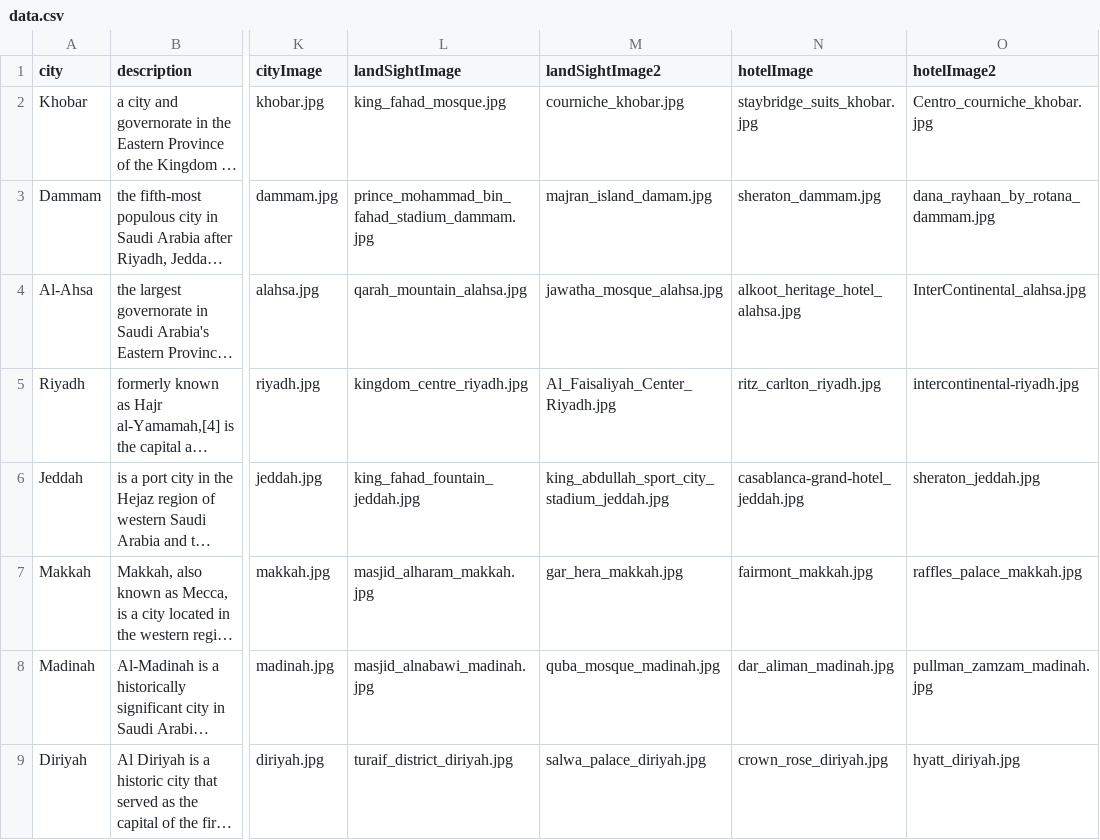
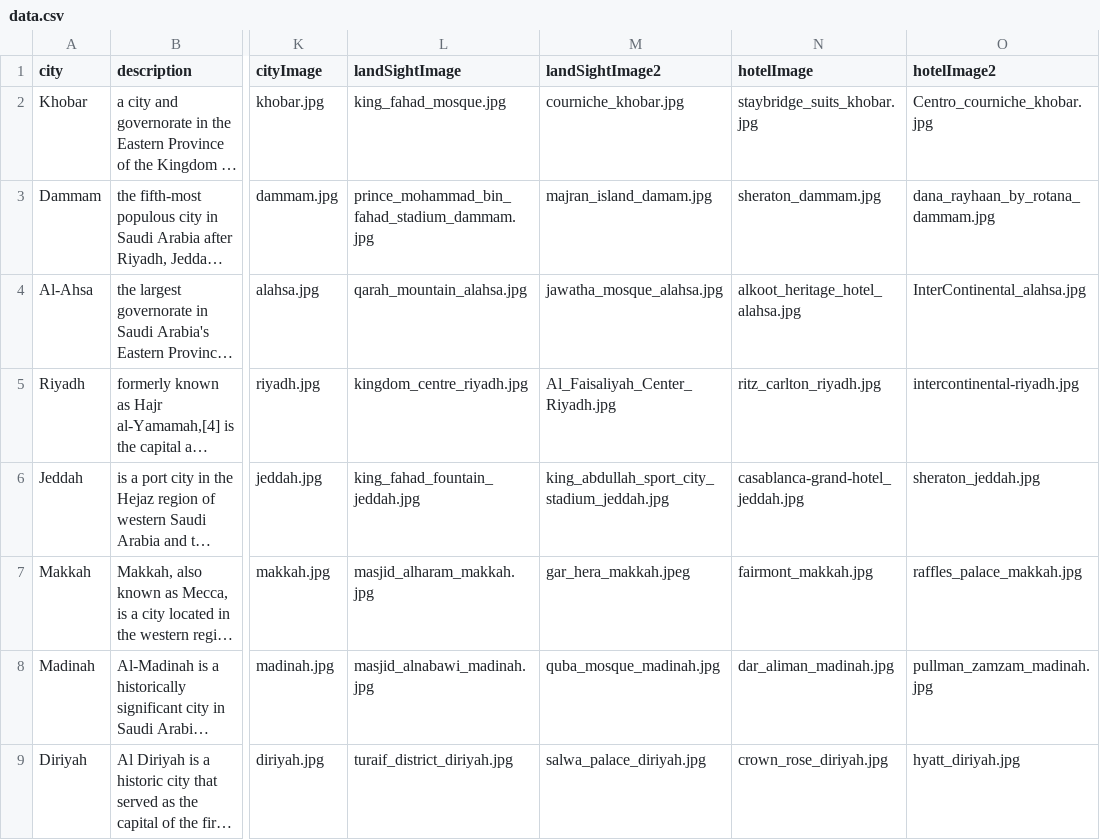
Before and after one commit to omardr777/comp102, a CSV file: data.csv, drawn as a sheet; only a part is shown, gaps mark what is left out; long unchanged cells end in …; the diff names each change by its address in the sheet, - before the commit and + after, or states it on an @@ line.

Commit message:
clean && images

```diff
--- a/data.csv
+++ b/data.csv
-M7 (landSightImage2): gar_hera_makkah.jpg
+M7 (landSightImage2): gar_hera_makkah.jpeg
```
Also changed, not shown: 5 other files.
